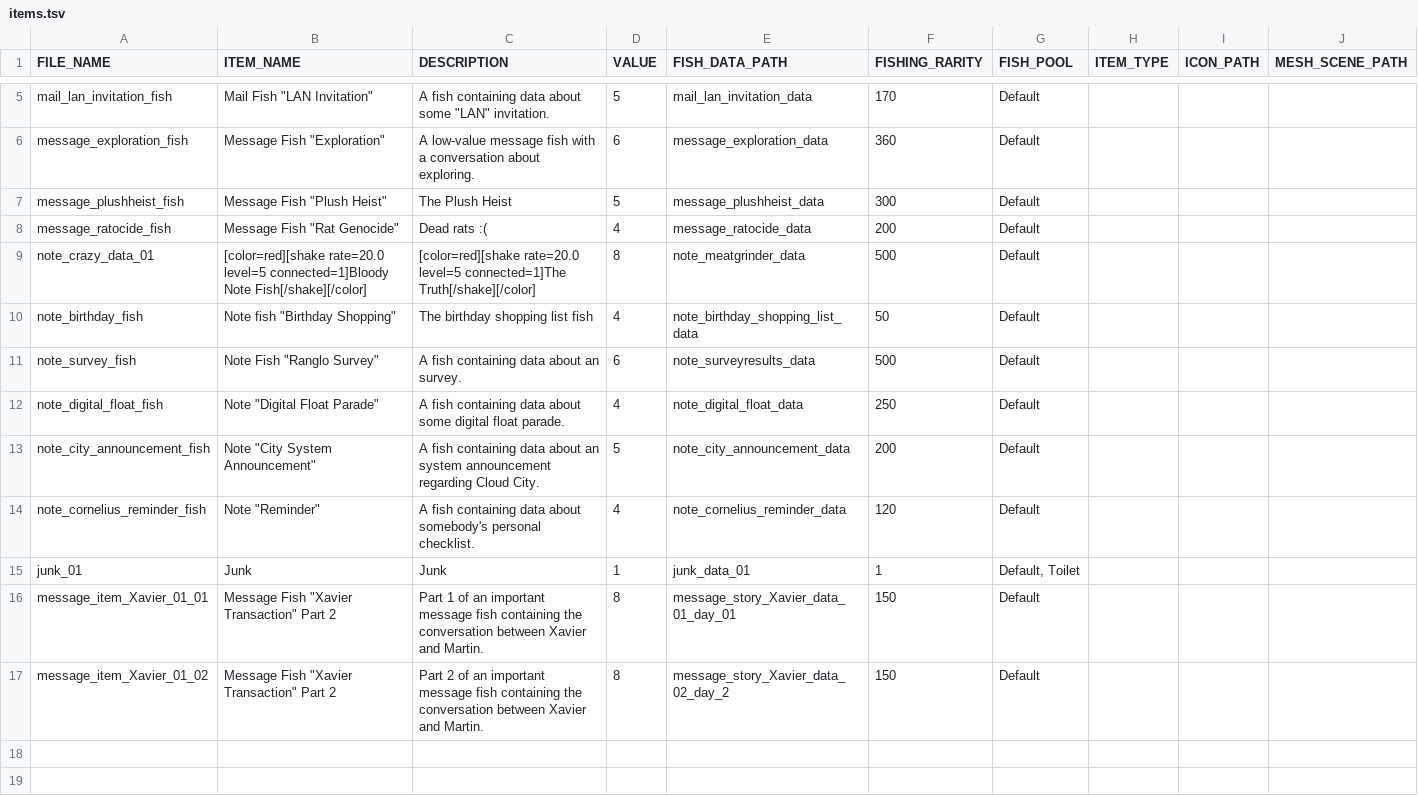
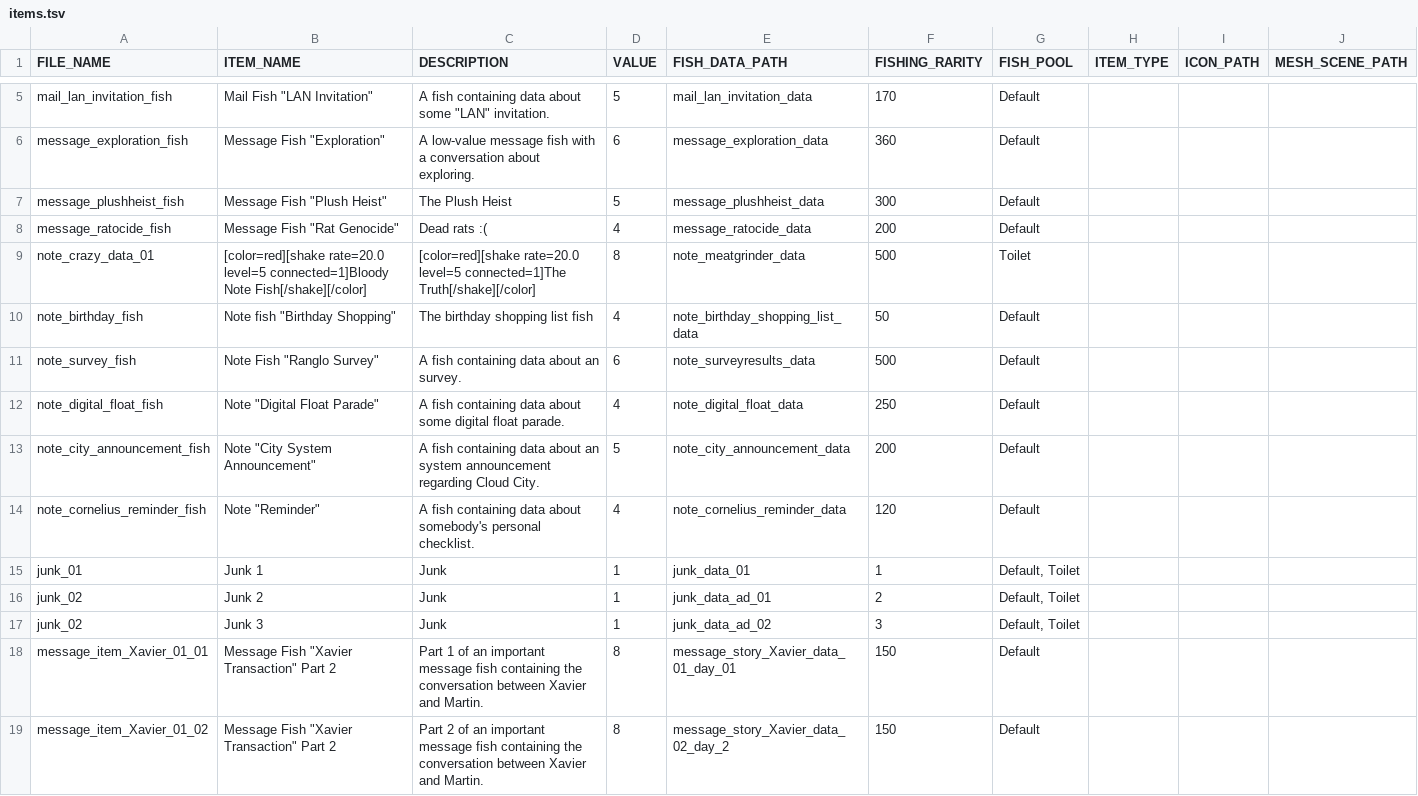
Before and after one commit to Treikeh/cl0ud_project, a TSV file: common/data/items.tsv, drawn as a sheet; only a part is shown, gaps mark what is left out; the shorter side is filled out with more unchanged rows.

```diff
--- a/common/data/items.tsv
+++ b/common/data/items.tsv
@@ -8,3 +8,3 @@ message_plushheist_fish	Message Fish "Plush Heist"	The Plush Heist	5	message_plu
 message_ratocide_fish	Message Fish "Rat Genocide"	Dead rats :(	4	message_ratocide_data	200	Default			
-note_crazy_data_01	[color=red][shake rate=20.0 level=5 connected=1]Bloody Note Fish[/shake][/color]	[color=red][shake rate=20.0 level=5 connected=1]The Truth[/shake][/color]	8	note_meatgrinder_data	500	Default			
+note_crazy_data_01	[color=red][shake rate=20.0 level=5 connected=1]Bloody Note Fish[/shake][/color]	[color=red][shake rate=20.0 level=5 connected=1]The Truth[/shake][/color]	8	note_meatgrinder_data	500	Toilet			
 note_birthday_fish	Note fish "Birthday Shopping"	The birthday shopping list fish	4	note_birthday_shopping_list_data	50	Default			
@@ -14,3 +14,5 @@ note_city_announcement_fish	Note "City System Announcement"	A fish containing da
 note_cornelius_reminder_fish	Note "Reminder"	A fish containing data about somebody's personal checklist.	4	note_cornelius_reminder_data	120	Default			
-junk_01	Junk	Junk	1	junk_data_01	1	Default, Toilet			
+junk_01	Junk 1	Junk	1	junk_data_01	1	Default, Toilet			
+junk_02	Junk 2	Junk	1	junk_data_ad_01	2	Default, Toilet			
+junk_02	Junk 3	Junk	1	junk_data_ad_02	3	Default, Toilet			
 message_item_Xavier_01_01	Message Fish "Xavier Transaction" Part 2	Part 1 of an important message fish containing the conversation between Xavier and Martin.	8	message_story_Xavier_data_01_day_01	150	Default			
```
Also changed, not shown: common/data/fish_data.tsv, 15 other files.
